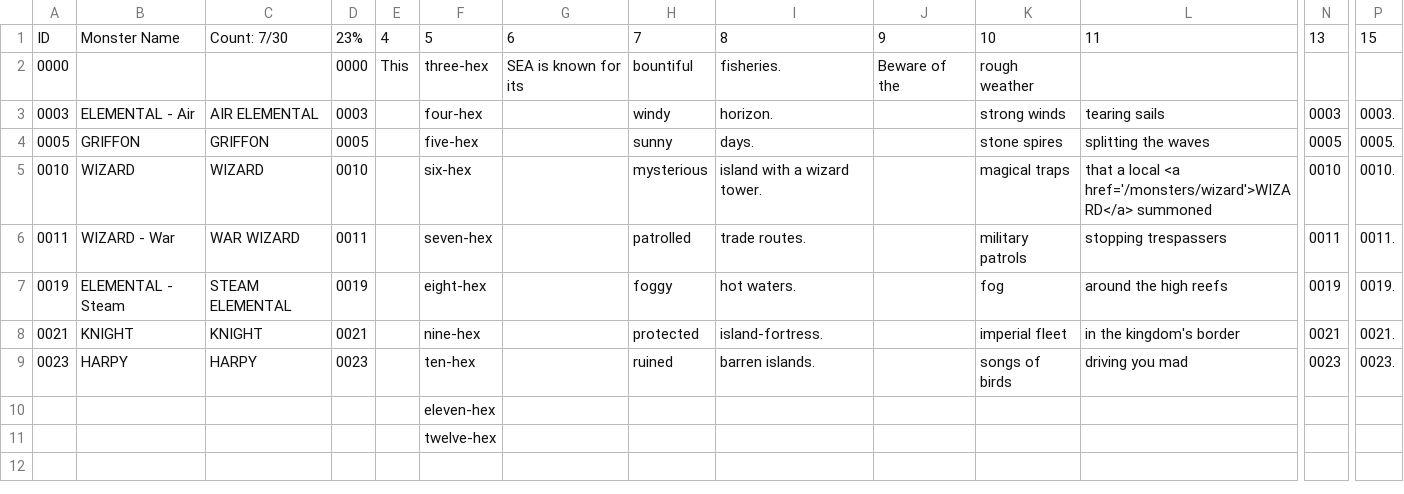
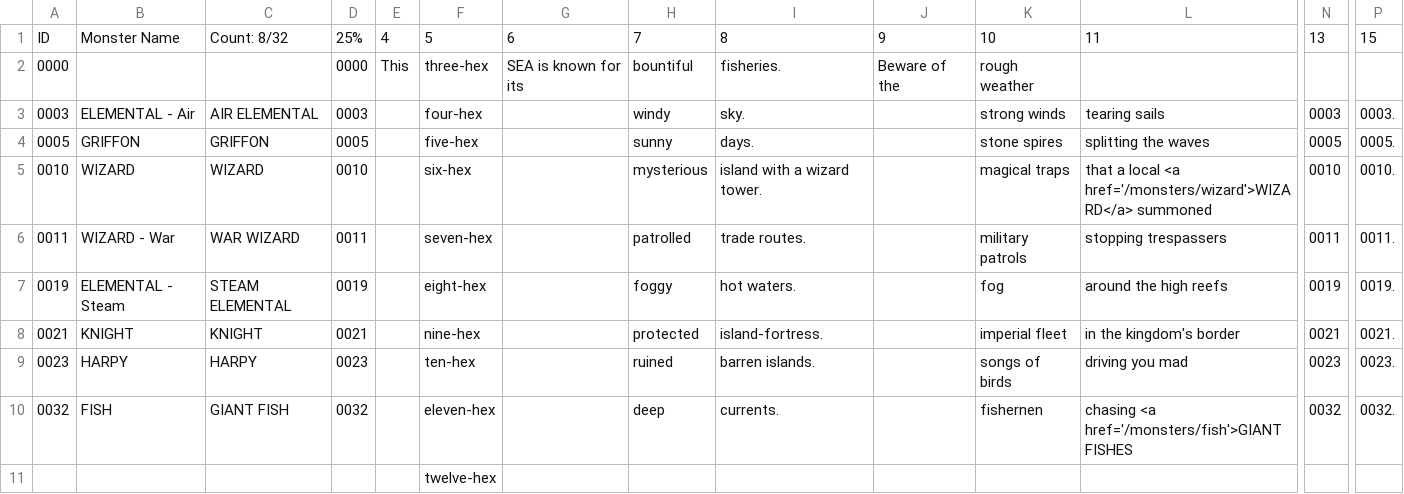
Before and after one commit to SaltyGoo/saltygoo.github.io, a CSV file: CSV/Monster - 10_Sea.csv, drawn as a sheet; only a part is shown, gaps mark what is left out; removed rows and columns are numbered as before the commit, all else as after; rows hold the shown columns only; the diff names each change by its address in the sheet, - before the commit and + after, or states it on an @@ line.

```diff
--- a/CSV/Monster - 10_Sea.csv
+++ b/CSV/Monster - 10_Sea.csv
-C1: Count: 7/30
+C1: Count: 8/32
-D1: 23%
+D1: 25%
-I3: horizon.
+I3: sky.
-row 10:  |  |  |  |  | eleven-hex
+row 10: 0032 | FISH | GIANT FISH | 0032 |  | eleven-hex |  | deep | currents. |  | fishernen | chasing <a href='/monsters/fish'>GIANT FISHES | 0032 | 0032.
```
Also changed, not shown: CSV/Monster - 08_Swamp.csv, CSV/Monster - 11_Cave.csv, 1 other file.
